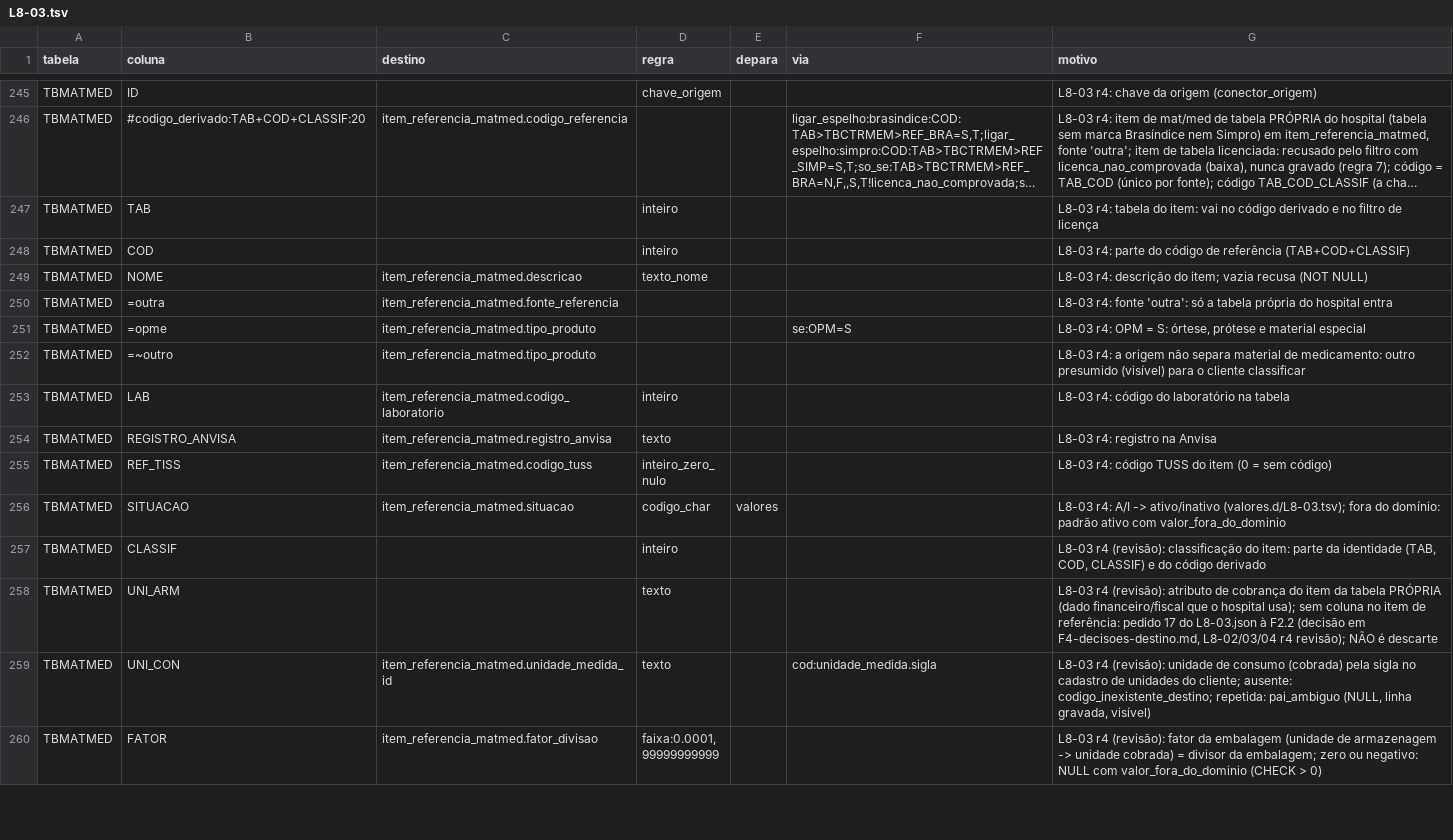
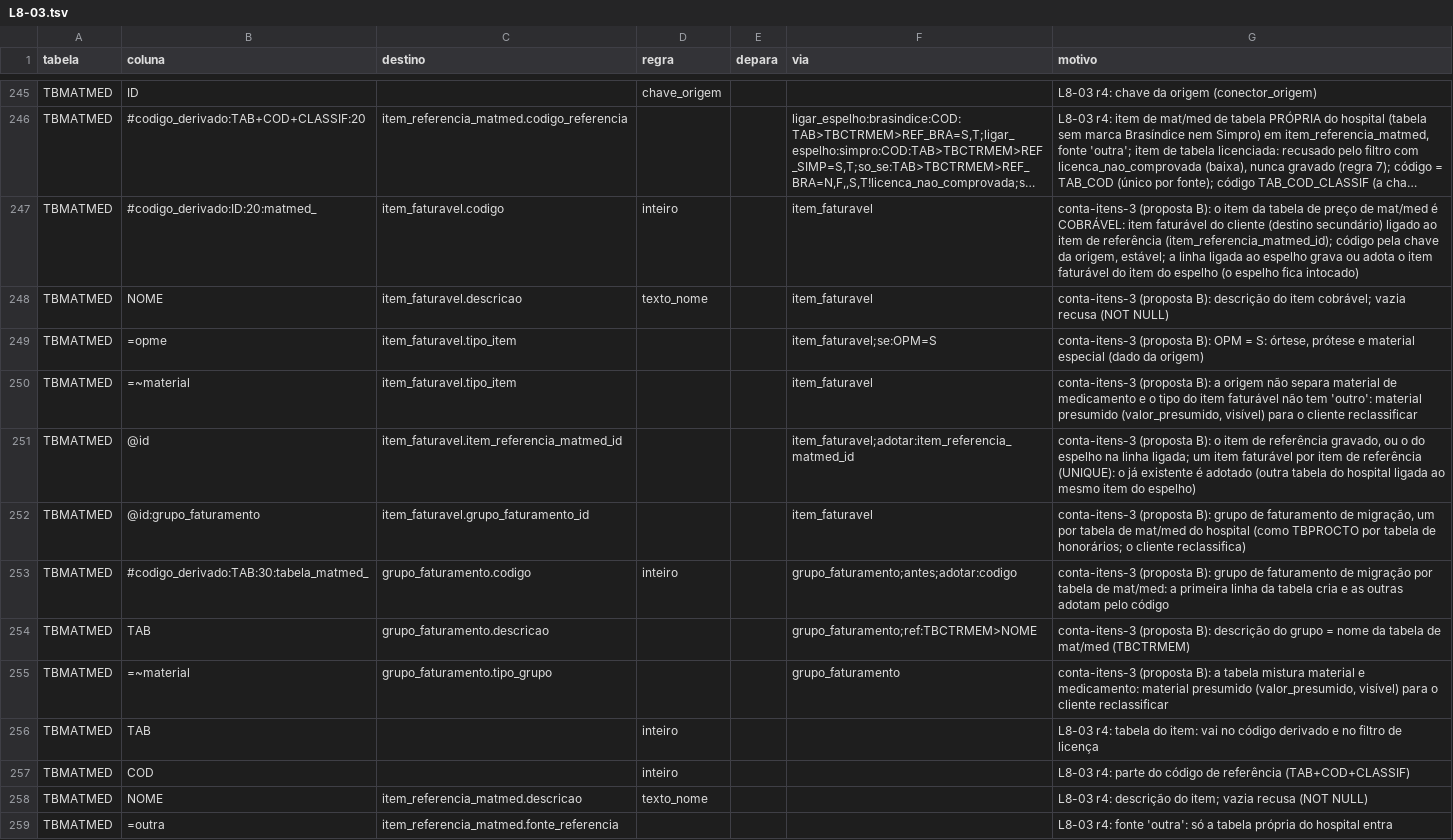
Before and after one commit to mmalves-ai/sante-sgh-mariadb, a TSV file: conector/mapa/declarado/colunas.d/L8-03.tsv, drawn as a sheet; only a part is shown, gaps mark what is left out; the shorter side is filled out with more unchanged rows; long unchanged cells end in …; the diff names each change by its address in the sheet, - before the commit and + after, or states it on an @@ line.

```diff
--- a/conector/mapa/declarado/colunas.d/L8-03.tsv
+++ b/conector/mapa/declarado/colunas.d/L8-03.tsv
+row 247: TBMATMED | #codigo_derivado:ID:20:matmed_ | item_faturavel.codigo | inteiro |  | item_faturavel | conta-itens-3 (proposta B): o item da tabela de preço de mat/med é COBRÁVEL: item faturável do cliente (destino secundário) ligado ao item de referência (item_referencia_matmed_id); código pela chave da origem, estável; a linha ligada ao espelho grava ou adota o item faturável do item do espelho (o espelho fica intocado)
+row 248: TBMATMED | NOME | item_faturavel.descricao | texto_nome |  | item_faturavel | conta-itens-3 (proposta B): descrição do item cobrável; vazia recusa (NOT NULL)
+row 249: TBMATMED | =opme | item_faturavel.tipo_item |  |  | item_faturavel;se:OPM=S | conta-itens-3 (proposta B): OPM = S: órtese, prótese e material especial (dado da origem)
+row 250: TBMATMED | =~material | item_faturavel.tipo_item |  |  | item_faturavel | conta-itens-3 (proposta B): a origem não separa material de medicamento e o tipo do item faturável não tem 'outro': material presumido (valor_presumido, visível) para o cliente reclassificar
+row 251: TBMATMED | @id | item_faturavel.item_referencia_matmed_id |  |  | item_faturavel;adotar:item_referencia_matmed_id | conta-itens-3 (proposta B): o item de referência gravado, ou o do espelho na linha ligada; um item faturável por item de referência (UNIQUE): o já existente é adotado (outra tabela do hospital ligada ao mesmo item do espelho)
+row 252: TBMATMED | @id:grupo_faturamento | item_faturavel.grupo_faturamento_id |  |  | item_faturavel | conta-itens-3 (proposta B): grupo de faturamento de migração, um por tabela de mat/med do hospital (como TBPROCTO por tabela de honorários; o cliente reclassifica)
+row 253: TBMATMED | #codigo_derivado:TAB:30:tabela_matmed_ | grupo_faturamento.codigo | inteiro |  | grupo_faturamento;antes;adotar:codigo | conta-itens-3 (proposta B): grupo de faturamento de migração por tabela de mat/med: a primeira linha da tabela cria e as outras adotam pelo código
+row 254: TBMATMED | TAB | grupo_faturamento.descricao |  |  | grupo_faturamento;ref:TBCTRMEM>NOME | conta-itens-3 (proposta B): descrição do grupo = nome da tabela de mat/med (TBCTRMEM)
+row 255: TBMATMED | =~material | grupo_faturamento.tipo_grupo |  |  | grupo_faturamento | conta-itens-3 (proposta B): a tabela mistura material e medicamento: material presumido (valor_presumido, visível) para o cliente reclassificar
```
Also changed, not shown: conector/mapa/declarado/colunas.d/L8-06.tsv, docs/obra/fatias/f4/indice.tsv, 9 other files.
